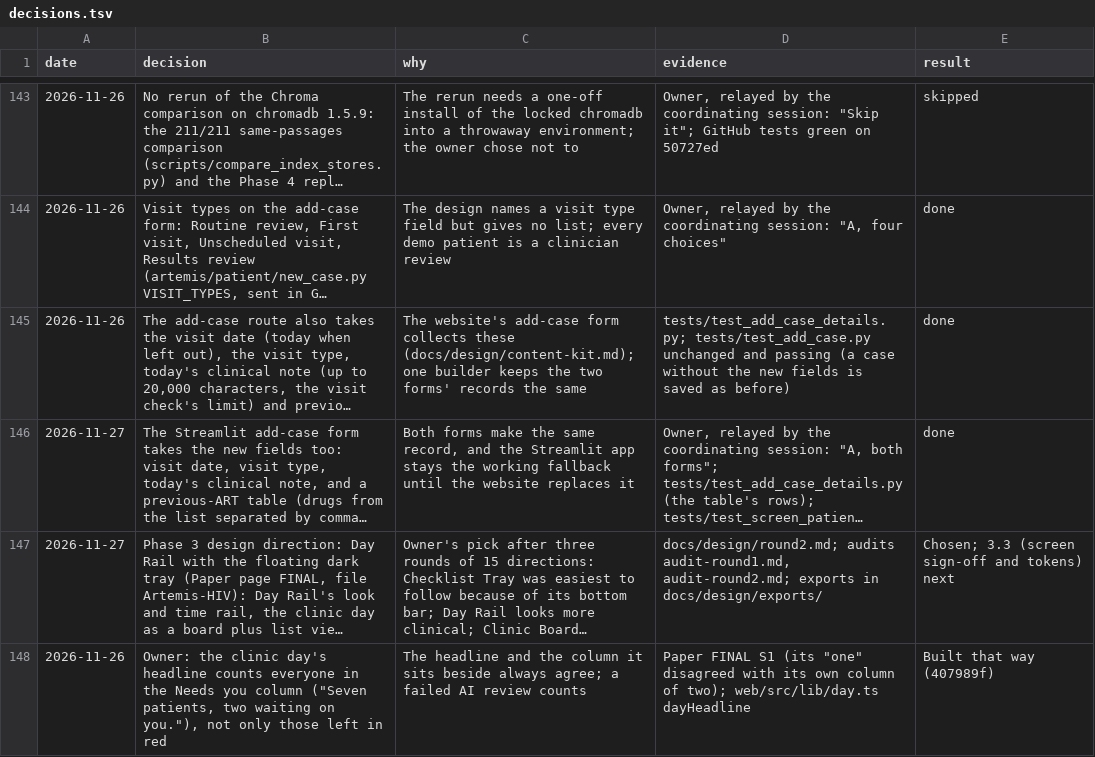
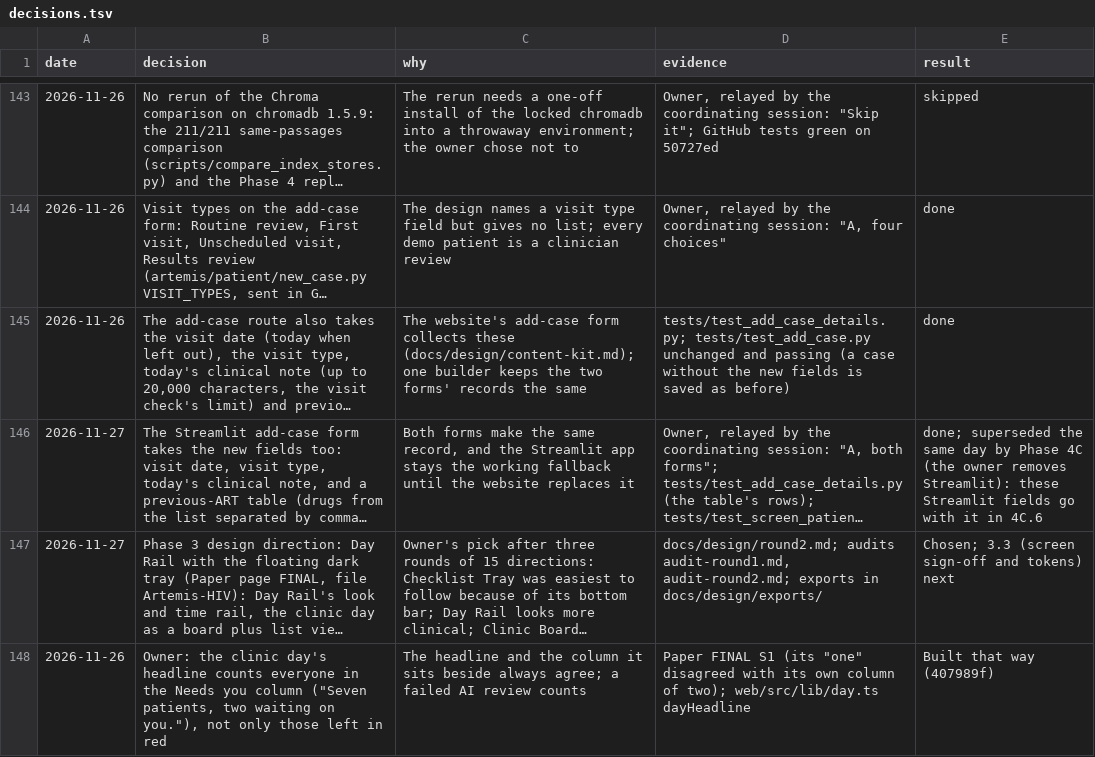
Before and after one commit to atwine/artemis-hiv, a TSV file: docs/decisions.tsv, drawn as a sheet; only a part is shown, gaps mark what is left out; long unchanged cells end in …; the diff covers the shown part only; the diff names each change by its address in the sheet, - before the commit and + after, or states it on an @@ line.

```diff
--- a/docs/decisions.tsv
+++ b/docs/decisions.tsv
-E146 (result): done
+E146 (result): done; superseded the same day by Phase 4C (the owner removes Streamlit): these Streamlit fields go with it in 4C.6
```
Also changed, not shown: 1 edited cell elsewhere in this file, docs/refactor/code-map.tsv, 12 other files.
